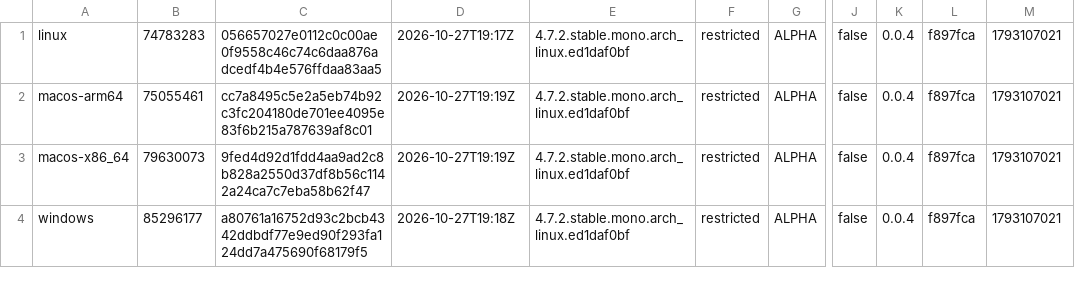
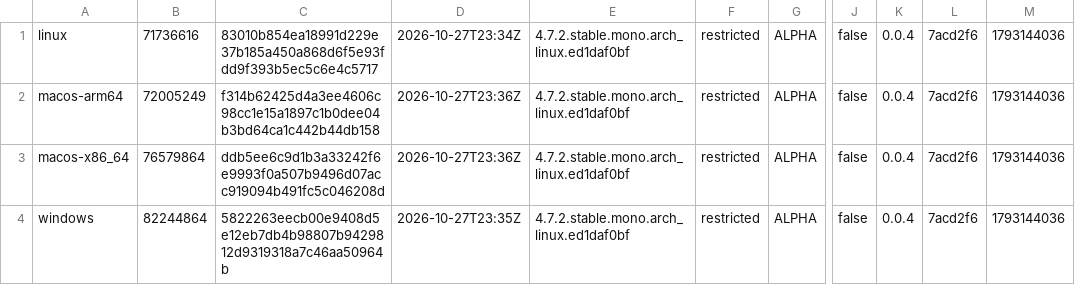
Before and after one commit to tkfnetwork/universus-simulator-clients, a TSV file: builds.tsv, drawn as a sheet; only a part is shown, gaps mark what is left out; the diff names each change by its address in the sheet, - before the commit and + after, or states it on an @@ line.

Commit message:
ALPHA restricted build, 2026-10-27

```diff
--- a/builds.tsv
+++ b/builds.tsv
-B1: 74783283
+B1: 71736616
-C1: 056657027e0112c0c00ae0f9558c46c74c6daa876adcedf4b4e576ffdaa83aa5
+C1: 83010b854ea18991d229e37b185a450a868d6f5e93fdd9f393b5ec5c6e4c5717
-D1: 2026-10-27T19:17Z
+D1: 2026-10-27T23:34Z
-L1:L4: f897fca
+L1:L4: 7acd2f6
-M1:M4: 1793107021
+M1:M4: 1793144036
-B2: 75055461
+B2: 72005249
-C2: cc7a8495c5e2a5eb74b92c3fc204180de701ee4095e83f6b215a787639af8c01
+C2: f314b62425d4a3ee4606c98cc1e15a1897c1b0dee04b3bd64ca1c442b44db158
-D2:D3: 2026-10-27T19:19Z
+D2:D3: 2026-10-27T23:36Z
-B3: 79630073
+B3: 76579864
-C3: 9fed4d92d1fdd4aa9ad2c8b828a2550d37df8b56c1142a24ca7c7eba58b62f47
+C3: ddb5ee6c9d1b3a33242f6e9993f0a507b9496d07acc919094b491fc5c046208d
-B4: 85296177
+B4: 82244864
-C4: a80761a16752d93c2bcb4342ddbdf77e9ed90f293fa124dd7a475690f68179f5
+C4: 5822263eecb00e9408d5e12eb7db4b98807b9429812d9319318a7c46aa50964b
-D4: 2026-10-27T19:18Z
+D4: 2026-10-27T23:35Z
```
Also changed, not shown: 6 other files.
